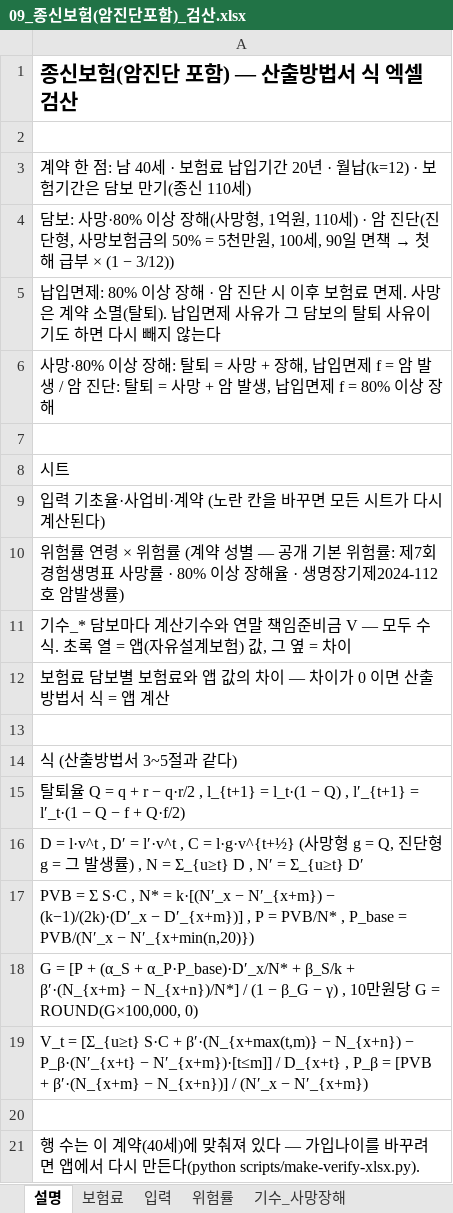
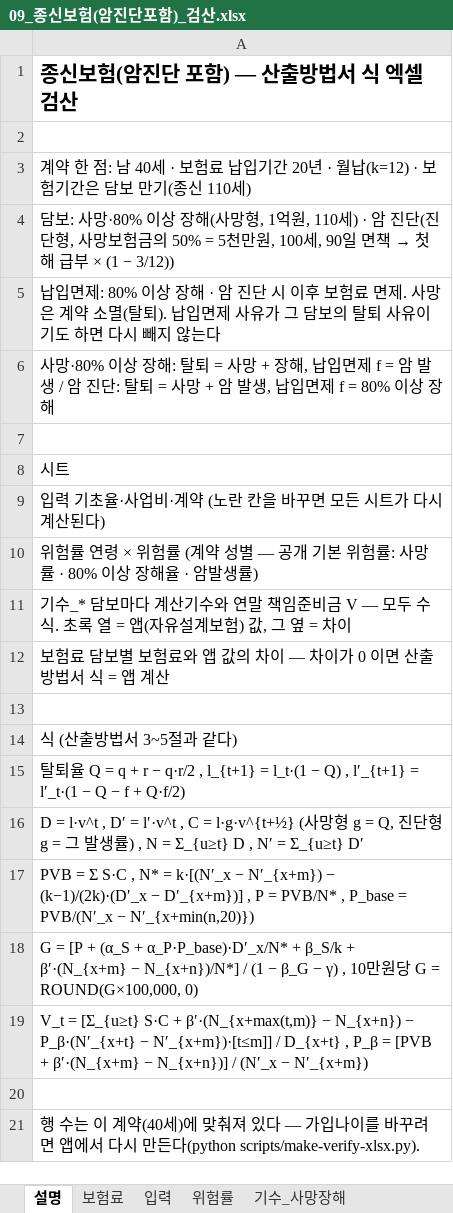
Before and after one commit to taekyoleen-oss/Life_ins_Doc_Convert_Studio, an Excel workbook: samples/09_종신보험(암진단포함)_검산.xlsx, sheet 설명, drawn as a sheet; values as stored, in another font and other column widths than the file's, no borders; the diff names each change by its address in the sheet, - before the commit and + after, or states it on an @@ line.

```diff
--- a/samples/09_종신보험(암진단포함)_검산.xlsx (sheet 설명)
+++ b/samples/09_종신보험(암진단포함)_검산.xlsx (sheet 설명)
-A10: …위험률: 제7회 경험생명표 사망률 · 80% 이상 장해율 · 생명장기제2024-112호 암발생률…
+A10: …위험률: 사망률 · 80% 이상 장해율 · 암발생률…
```
Also changed, not shown: sheet 위험률, 45 other files.
